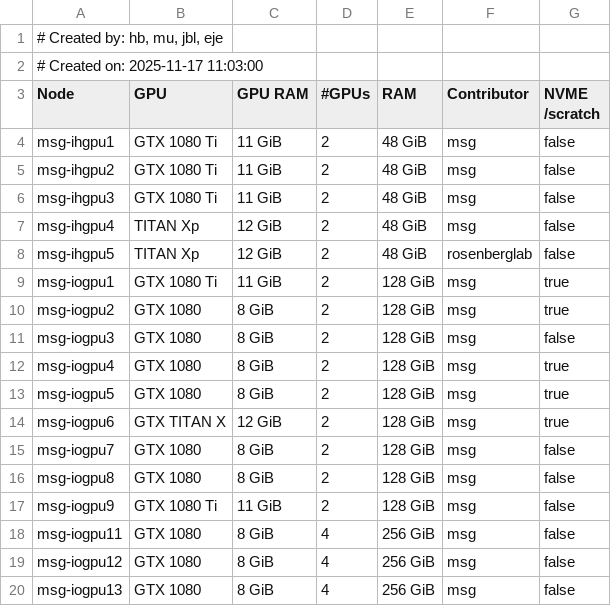
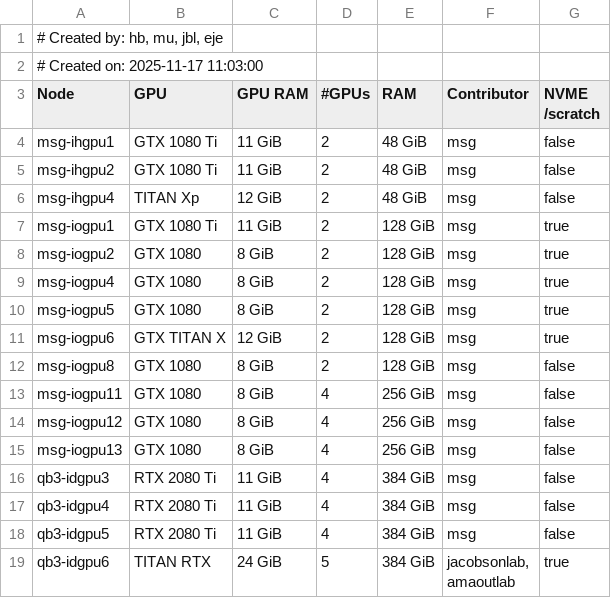
Before and after one commit to ucsf-wynton/wynton-website-hpc, a TSV file: docs/hpc/assets/data/gpu_nodes.tsv, drawn as a sheet; only a part is shown; the shorter side is filled out with more unchanged rows; the diff names each change by its address in the sheet, - before the commit and + after, or states it on an @@ line.

Commit message:
Remove unused GPU nodes from gpu_nodes.tsv
Removed several GPU nodes from the GPU nodes list.

```diff
--- a/docs/hpc/assets/data/gpu_nodes.tsv
+++ b/docs/hpc/assets/data/gpu_nodes.tsv
-row 6: msg-ihgpu3 | GTX 1080 Ti | 11 GiB | 2 | 48 GiB | msg | false
-row 8: msg-ihgpu5 | TITAN Xp | 12 GiB | 2 | 48 GiB | rosenberglab | false
-row 11: msg-iogpu3 | GTX 1080 | 8 GiB | 2 | 128 GiB | msg | false
-row 15: msg-iogpu7 | GTX 1080 | 8 GiB | 2 | 128 GiB | msg | false
-row 17: msg-iogpu9 | GTX 1080 Ti | 11 GiB | 2 | 128 GiB | msg | false
```
